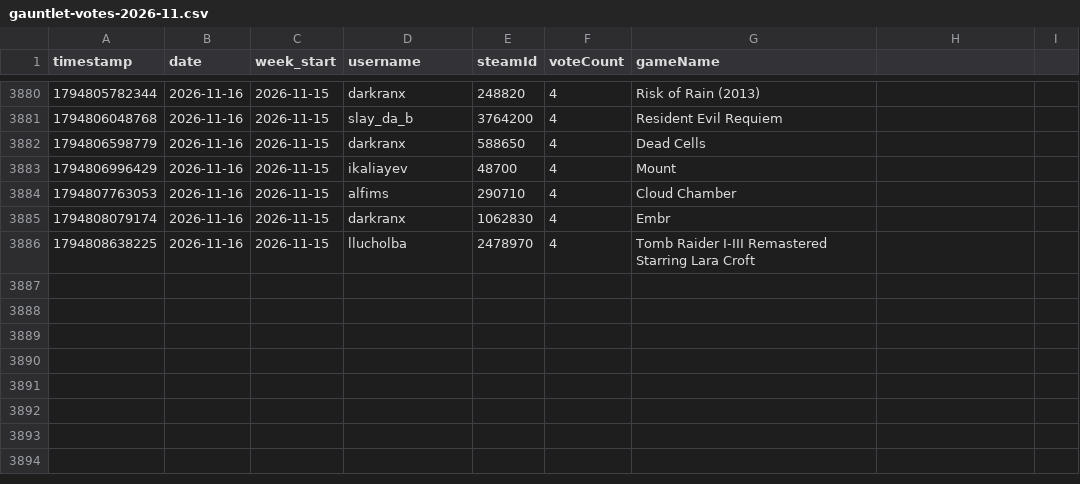
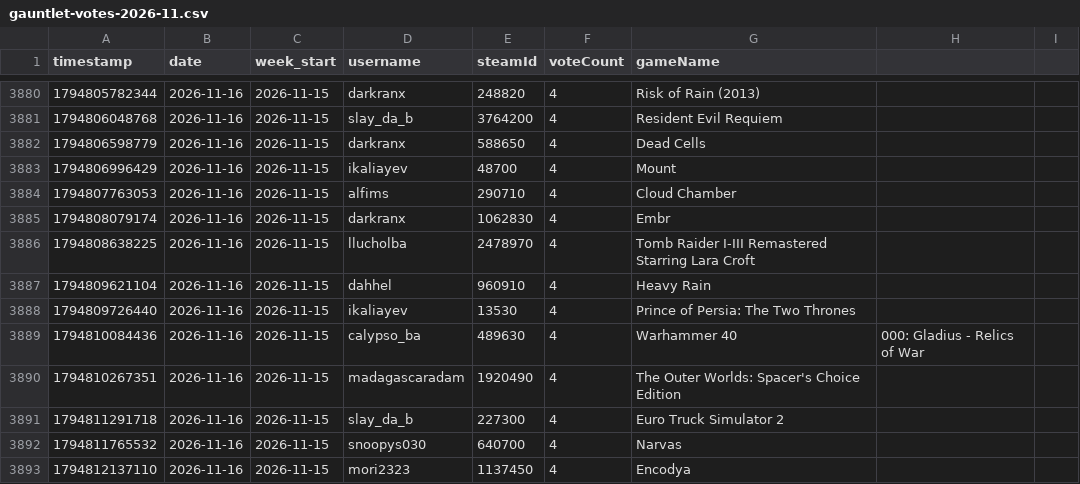
Before and after one commit to zosky/zoskyCube-archive, a CSV file: data/gauntlet-votes-2026-11.csv, drawn as a sheet; only a part is shown, gaps mark what is left out; the diff names each change by its address in the sheet, - before the commit and + after, or states it on an @@ line.

```diff
--- a/data/gauntlet-votes-2026-11.csv
+++ b/data/gauntlet-votes-2026-11.csv
+row 3887: 1794809621104 | 2026-11-16 | 2026-11-15 | dahhel | 960910 | 4 | Heavy Rain
+row 3888: 1794809726440 | 2026-11-16 | 2026-11-15 | ikaliayev | 13530 | 4 | Prince of Persia: The Two Thrones
+row 3889: 1794810084436 | 2026-11-16 | 2026-11-15 | calypso_ba | 489630 | 4 | Warhammer 40 | 000: Gladius - Relics of War
+row 3890: 1794810267351 | 2026-11-16 | 2026-11-15 | madagascaradam | 1920490 | 4 | The Outer Worlds: Spacer's Choice Edition
+row 3891: 1794811291718 | 2026-11-16 | 2026-11-15 | slay_da_b | 227300 | 4 | Euro Truck Simulator 2
+row 3892: 1794811765532 | 2026-11-16 | 2026-11-15 | snoopys030 | 640700 | 4 | Narvas
+row 3893: 1794812137110 | 2026-11-16 | 2026-11-15 | mori2323 | 1137450 | 4 | Encodya
```
Also changed, not shown: data/bootloop-handouts-2026-11.csv, data/bootloop-sessions-2026-11.csv, 2 other files.
